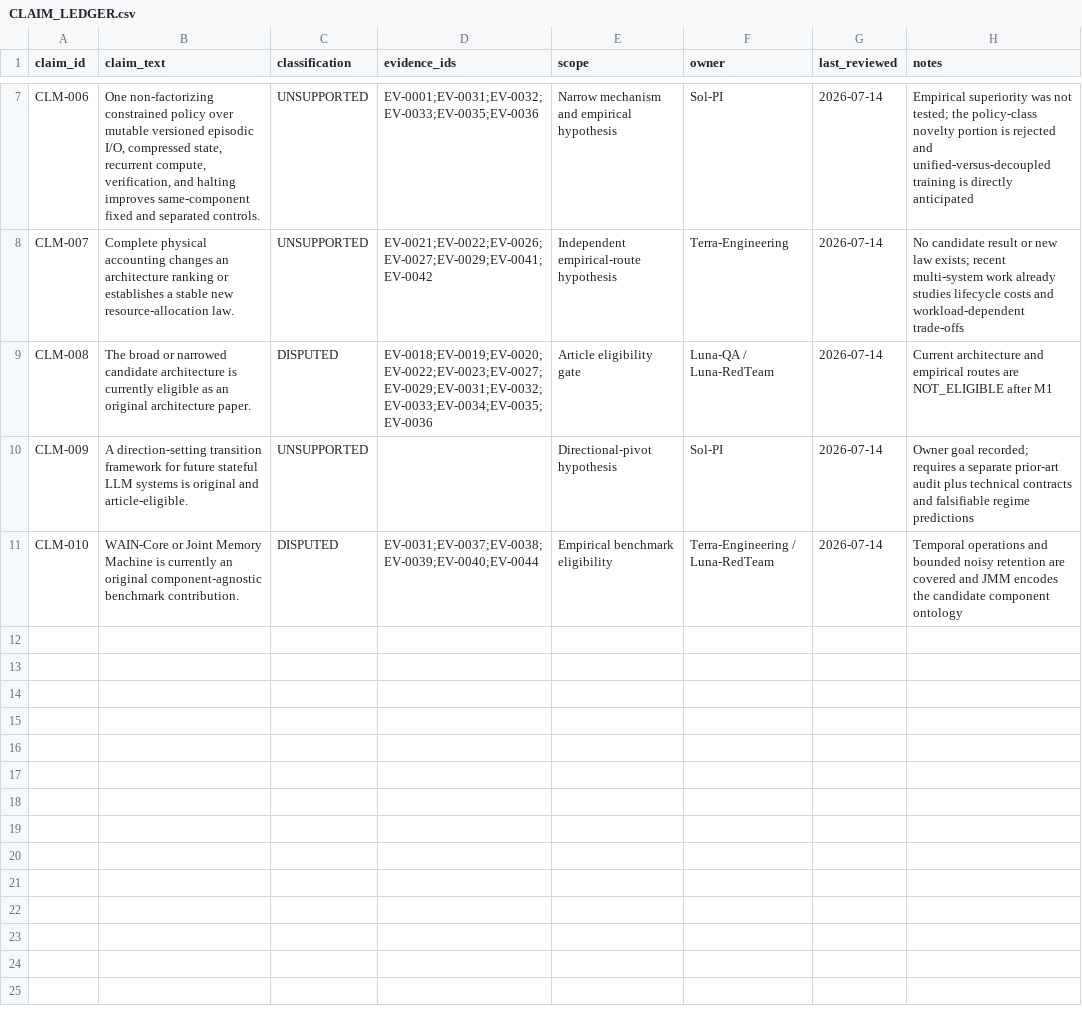
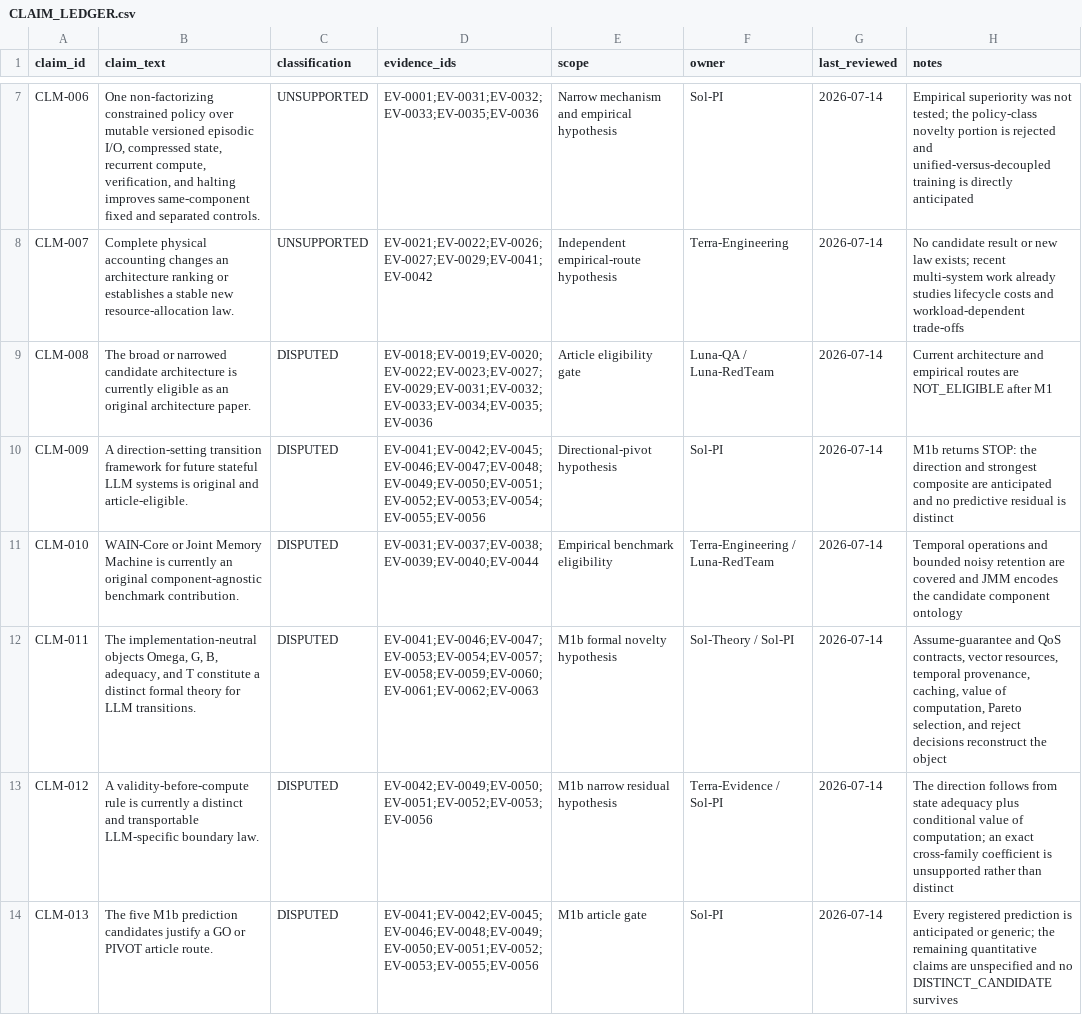
Before and after one commit to Shoko-official/Workspace-is-ALL-u-NEED, a CSV file: docs/research/CLAIM_LEDGER.csv, drawn as a sheet; only a part is shown, gaps mark what is left out.

```diff
--- a/docs/research/CLAIM_LEDGER.csv
+++ b/docs/research/CLAIM_LEDGER.csv
@@ -9,3 +9,6 @@ CLM-007,"Complete physical accounting changes an architecture ranking or establi
 CLM-008,"The broad or narrowed candidate architecture is currently eligible as an original architecture paper.",DISPUTED,"EV-0018;EV-0019;EV-0020;EV-0022;EV-0023;EV-0027;EV-0029;EV-0031;EV-0032;EV-0033;EV-0034;EV-0035;EV-0036",Article eligibility gate,Luna-QA / Luna-RedTeam,2026-07-14,Current architecture and empirical routes are NOT_ELIGIBLE after M1
-CLM-009,"A direction-setting transition framework for future stateful LLM systems is original and article-eligible.",UNSUPPORTED,,Directional-pivot hypothesis,Sol-PI,2026-07-14,Owner goal recorded; requires a separate prior-art audit plus technical contracts and falsifiable regime predictions
+CLM-009,"A direction-setting transition framework for future stateful LLM systems is original and article-eligible.",DISPUTED,"EV-0041;EV-0042;EV-0045;EV-0046;EV-0047;EV-0048;EV-0049;EV-0050;EV-0051;EV-0052;EV-0053;EV-0054;EV-0055;EV-0056",Directional-pivot hypothesis,Sol-PI,2026-07-14,"M1b returns STOP: the direction and strongest composite are anticipated and no predictive residual is distinct"
 CLM-010,"WAIN-Core or Joint Memory Machine is currently an original component-agnostic benchmark contribution.",DISPUTED,"EV-0031;EV-0037;EV-0038;EV-0039;EV-0040;EV-0044",Empirical benchmark eligibility,Terra-Engineering / Luna-RedTeam,2026-07-14,Temporal operations and bounded noisy retention are covered and JMM encodes the candidate component ontology
+CLM-011,"The implementation-neutral objects Omega, G, B, adequacy, and T constitute a distinct formal theory for LLM transitions.",DISPUTED,"EV-0041;EV-0046;EV-0047;EV-0053;EV-0054;EV-0057;EV-0058;EV-0059;EV-0060;EV-0061;EV-0062;EV-0063",M1b formal novelty hypothesis,Sol-Theory / Sol-PI,2026-07-14,"Assume-guarantee and QoS contracts, vector resources, temporal provenance, caching, value of computation, Pareto selection, and reject decisions reconstruct the object"
+CLM-012,"A validity-before-compute rule is currently a distinct and transportable LLM-specific boundary law.",DISPUTED,"EV-0042;EV-0049;EV-0050;EV-0051;EV-0052;EV-0053;EV-0056",M1b narrow residual hypothesis,Terra-Evidence / Sol-PI,2026-07-14,"The direction follows from state adequacy plus conditional value of computation; an exact cross-family coefficient is unsupported rather than distinct"
+CLM-013,"The five M1b prediction candidates justify a GO or PIVOT article route.",DISPUTED,"EV-0041;EV-0042;EV-0045;EV-0046;EV-0048;EV-0049;EV-0050;EV-0051;EV-0052;EV-0053;EV-0055;EV-0056",M1b article gate,Sol-PI,2026-07-14,"Every registered prediction is anticipated or generic; the remaining quantitative claims are unspecified and no DISTINCT_CANDIDATE survives"
```
Also changed, not shown: docs/research/LITERATURE_MATRIX.csv, 10 other files.
